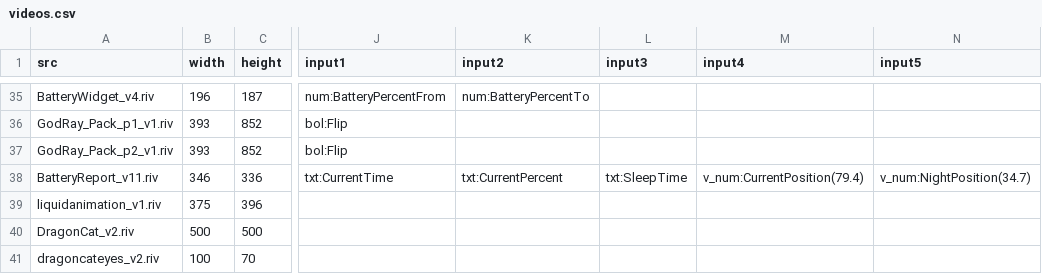
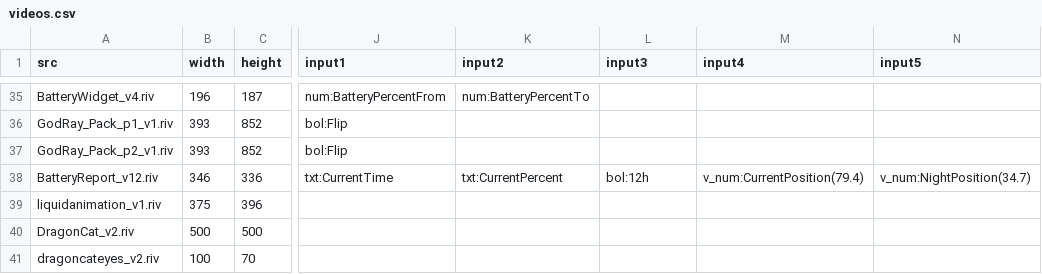
Before and after one commit to KurganskiYu/Rive, a CSV file: videos.csv, drawn as a sheet; only a part is shown, gaps mark what is left out; the diff names each change by its address in the sheet, - before the commit and + after, or states it on an @@ line.

```diff
--- a/videos.csv
+++ b/videos.csv
-A38 (src): BatteryReport_v11.riv
+A38 (src): BatteryReport_v12.riv
-L38 (input3): txt:SleepTime
+L38 (input3): bol:12h
```
Also changed, not shown: 5 other files.
